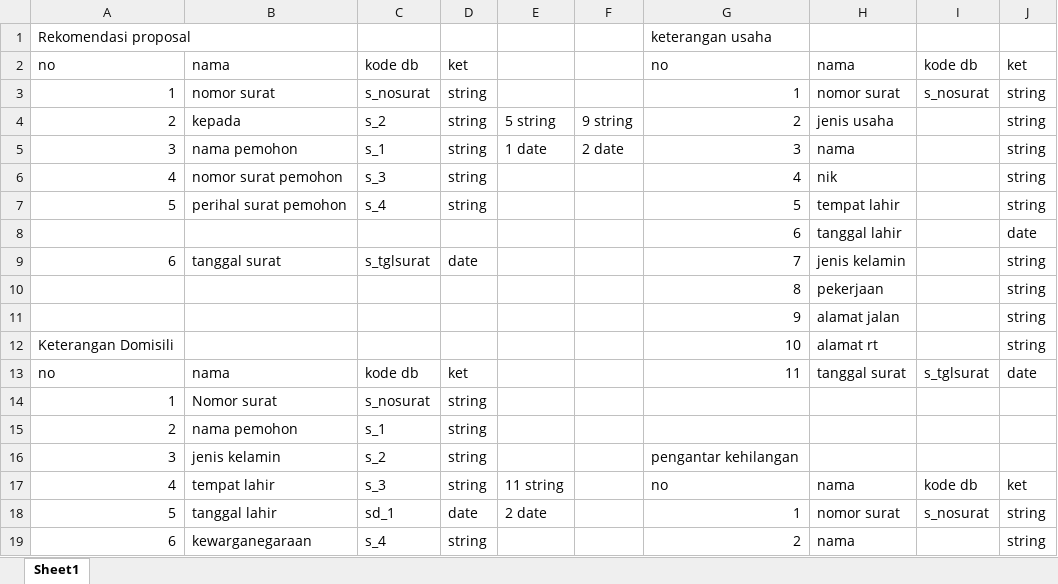
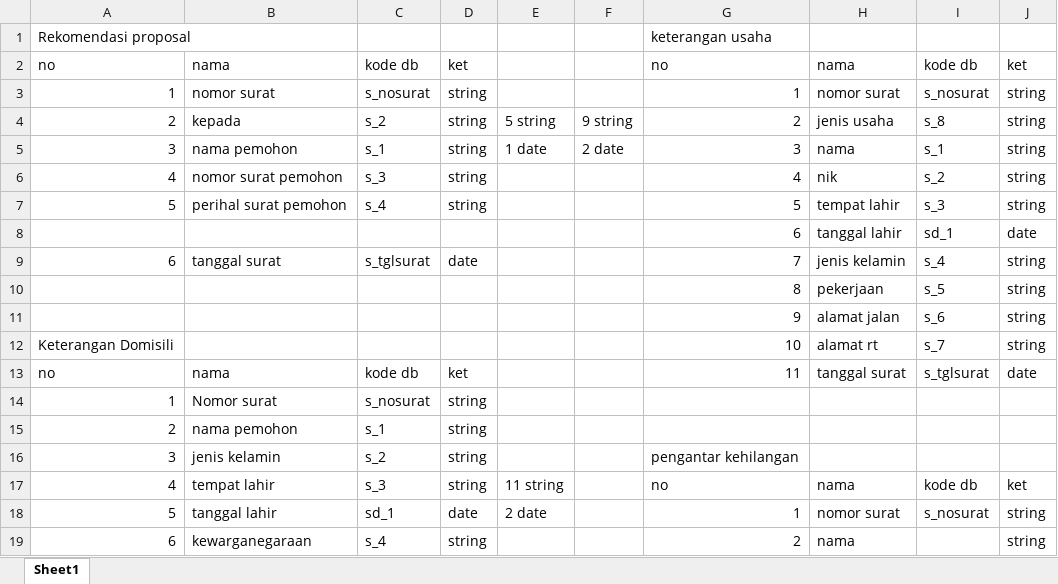
Before and after one commit to roy613/desa, an Excel workbook: db.xlsx, sheet Sheet1, drawn as a sheet; only a part is shown; values as stored, in another font and other column widths than the file's, no borders; the diff covers the shown part only; the diff names each change by its address in the sheet, - before the commit and + after, or states it on an @@ line.

```diff
--- a/db.xlsx (sheet Sheet1)
+++ b/db.xlsx (sheet Sheet1)
-I4: (empty)
+I4: s_8
-I5: (empty)
+I5: s_1
-I6: (empty)
+I6: s_2
-I7: (empty)
+I7: s_3
-I8: (empty)
+I8: sd_1
-I9: (empty)
+I9: s_4
-I10: (empty)
+I10: s_5
-I11: (empty)
+I11: s_6
-I12: (empty)
+I12: s_7
```
Also changed, not shown: 1 added row, 1 removed row and 22 edited cells elsewhere in this sheet, 20 other files.
